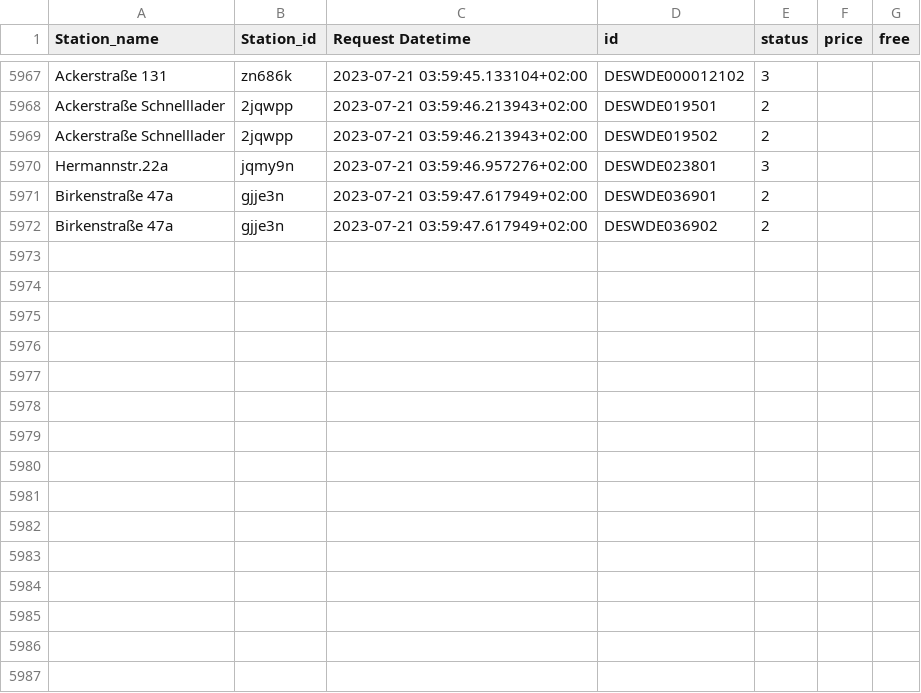
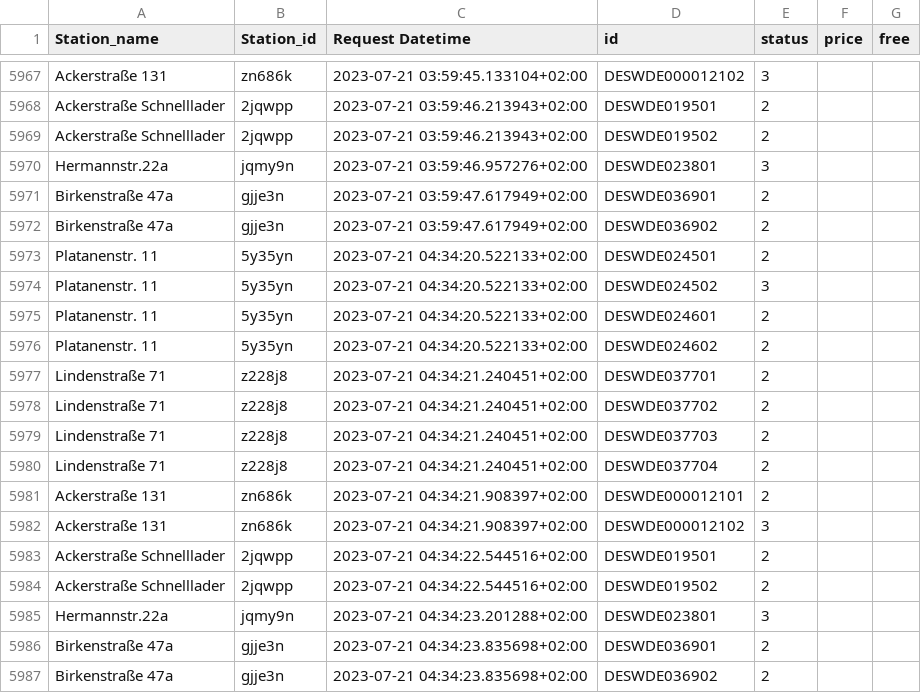
Before and after one commit to T0b145/ladestations_tracker, a CSV file: data.csv, drawn as a sheet; only a part is shown, gaps mark what is left out; the diff names each change by its address in the sheet, - before the commit and + after, or states it on an @@ line.

```diff
--- a/data.csv
+++ b/data.csv
+row 5973: Platanenstr. 11 | 5y35yn | 2023-07-21 04:34:20.522133+02:00 | DESWDE024501 | 2
+row 5974: Platanenstr. 11 | 5y35yn | 2023-07-21 04:34:20.522133+02:00 | DESWDE024502 | 3
+row 5975: Platanenstr. 11 | 5y35yn | 2023-07-21 04:34:20.522133+02:00 | DESWDE024601 | 2
+row 5976: Platanenstr. 11 | 5y35yn | 2023-07-21 04:34:20.522133+02:00 | DESWDE024602 | 2
+row 5977: Lindenstraße 71 | z228j8 | 2023-07-21 04:34:21.240451+02:00 | DESWDE037701 | 2
+row 5978: Lindenstraße 71 | z228j8 | 2023-07-21 04:34:21.240451+02:00 | DESWDE037702 | 2
+row 5979: Lindenstraße 71 | z228j8 | 2023-07-21 04:34:21.240451+02:00 | DESWDE037703 | 2
+row 5980: Lindenstraße 71 | z228j8 | 2023-07-21 04:34:21.240451+02:00 | DESWDE037704 | 2
+row 5981: Ackerstraße 131 | zn686k | 2023-07-21 04:34:21.908397+02:00 | DESWDE000012101 | 2
+row 5982: Ackerstraße 131 | zn686k | 2023-07-21 04:34:21.908397+02:00 | DESWDE000012102 | 3
+row 5983: Ackerstraße Schnelllader | 2jqwpp | 2023-07-21 04:34:22.544516+02:00 | DESWDE019501 | 2
+row 5984: Ackerstraße Schnelllader | 2jqwpp | 2023-07-21 04:34:22.544516+02:00 | DESWDE019502 | 2
+row 5985: Hermannstr.22a | jqmy9n | 2023-07-21 04:34:23.201288+02:00 | DESWDE023801 | 3
+row 5986: Birkenstraße 47a | gjje3n | 2023-07-21 04:34:23.835698+02:00 | DESWDE036901 | 2
+row 5987: Birkenstraße 47a | gjje3n | 2023-07-21 04:34:23.835698+02:00 | DESWDE036902 | 2
```
